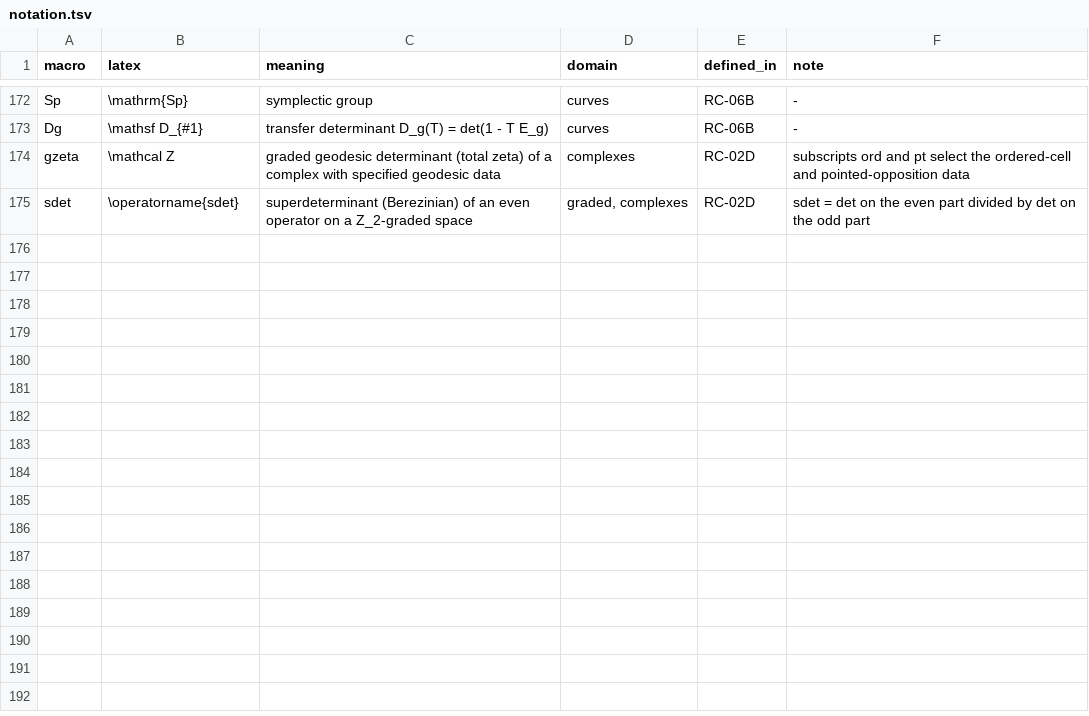
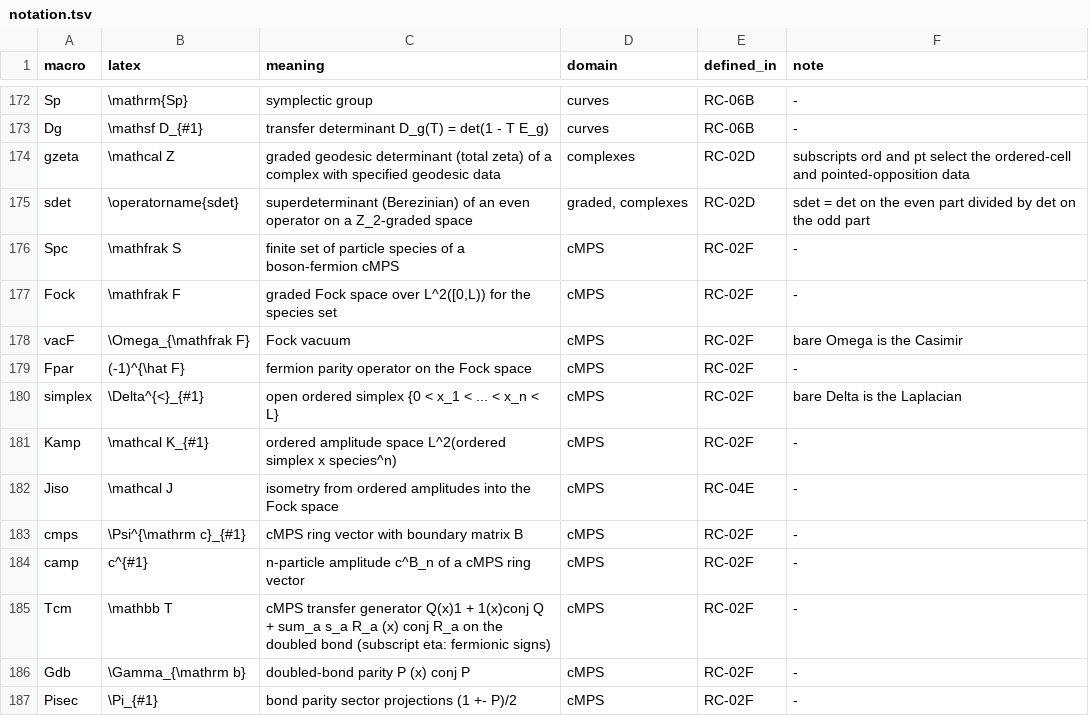
Before and after one commit to tobiasosborne/riemann-channel, a TSV file: db/notation.tsv, drawn as a sheet; only a part is shown, gaps mark what is left out; the diff names each change by its address in the sheet, - before the commit and + after, or states it on an @@ line.

```diff
--- a/db/notation.tsv
+++ b/db/notation.tsv
+row 176: Spc | \mathfrak S | finite set of particle species of a boson-fermion cMPS | cMPS | RC-02F | -
+row 177: Fock | \mathfrak F | graded Fock space over L^2([0,L)) for the species set | cMPS | RC-02F | -
+row 178: vacF | \Omega_{\mathfrak F} | Fock vacuum | cMPS | RC-02F | bare Omega is the Casimir
+row 179: Fpar | (-1)^{\hat F} | fermion parity operator on the Fock space | cMPS | RC-02F | -
+row 180: simplex | \Delta^{<}_{#1} | open ordered simplex {0 < x_1 < ... < x_n < L} | cMPS | RC-02F | bare Delta is the Laplacian
+row 181: Kamp | \mathcal K_{#1} | ordered amplitude space L^2(ordered simplex x species^n) | cMPS | RC-02F | -
+row 182: Jiso | \mathcal J | isometry from ordered amplitudes into the Fock space | cMPS | RC-04E | -
+row 183: cmps | \Psi^{\mathrm c}_{#1} | cMPS ring vector with boundary matrix B | cMPS | RC-02F | -
+row 184: camp | c^{#1} | n-particle amplitude c^B_n of a cMPS ring vector | cMPS | RC-02F | -
+row 185: Tcm | \mathbb T | cMPS transfer generator Q(x)1 + 1(x)conj Q + sum_a s_a R_a (x) conj R_a on the doubled bond (subscript eta: fermionic signs) | cMPS | RC-02F | -
+row 186: Gdb | \Gamma_{\mathrm b} | doubled-bond parity P (x) conj P | cMPS | RC-02F | -
+row 187: Pisec | \Pi_{#1} | bond parity sector projections (1 +- P)/2 | cMPS | RC-02F | -
```
Also changed, not shown: db/definitions.tsv, db/provenance.tsv, 23 other files.
